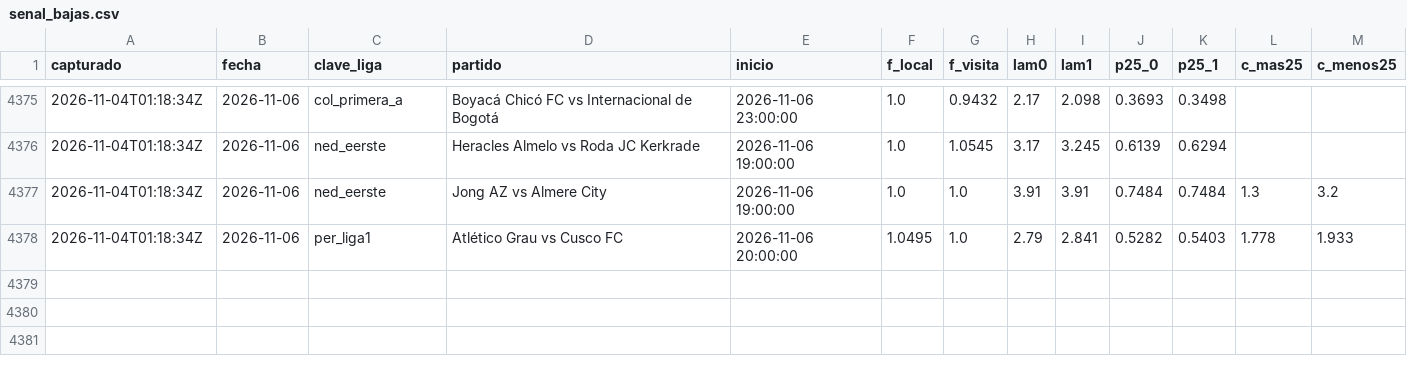
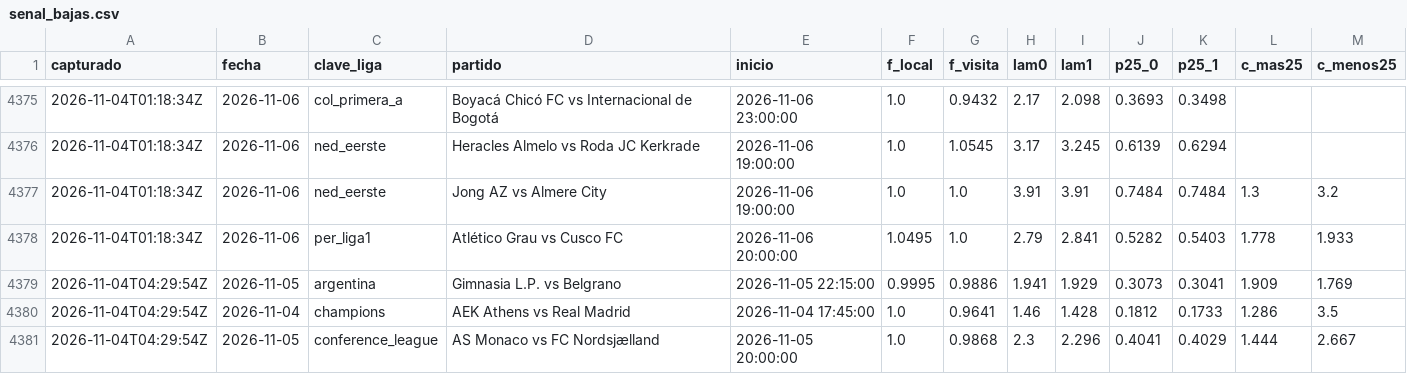
Before and after one commit to HectorMontiel/sharpicks, a CSV file: senal_bajas.csv, drawn as a sheet; only a part is shown, gaps mark what is left out; the diff names each change by its address in the sheet, - before the commit and + after, or states it on an @@ line.

```diff
--- a/senal_bajas.csv
+++ b/senal_bajas.csv
+row 4379: 2026-11-04T04:29:54Z | 2026-11-05 | argentina | Gimnasia L.P. vs Belgrano | 2026-11-05 22:15:00 | 0.9995 | 0.9886 | 1.941 | 1.929 | 0.3073 | 0.3041 | 1.909 | 1.769
+row 4380: 2026-11-04T04:29:54Z | 2026-11-04 | champions | AEK Athens vs Real Madrid | 2026-11-04 17:45:00 | 1.0 | 0.9641 | 1.46 | 1.428 | 0.1812 | 0.1733 | 1.286 | 3.5
+row 4381: 2026-11-04T04:29:54Z | 2026-11-05 | conference_league | AS Monaco vs FC Nordsjælland | 2026-11-05 20:00:00 | 1.0 | 0.9868 | 2.3 | 2.296 | 0.4041 | 0.4029 | 1.444 | 2.667
```
Also changed, not shown: analisis_seguimiento.csv, historico_itf_vivo.csv, 24 other files.
